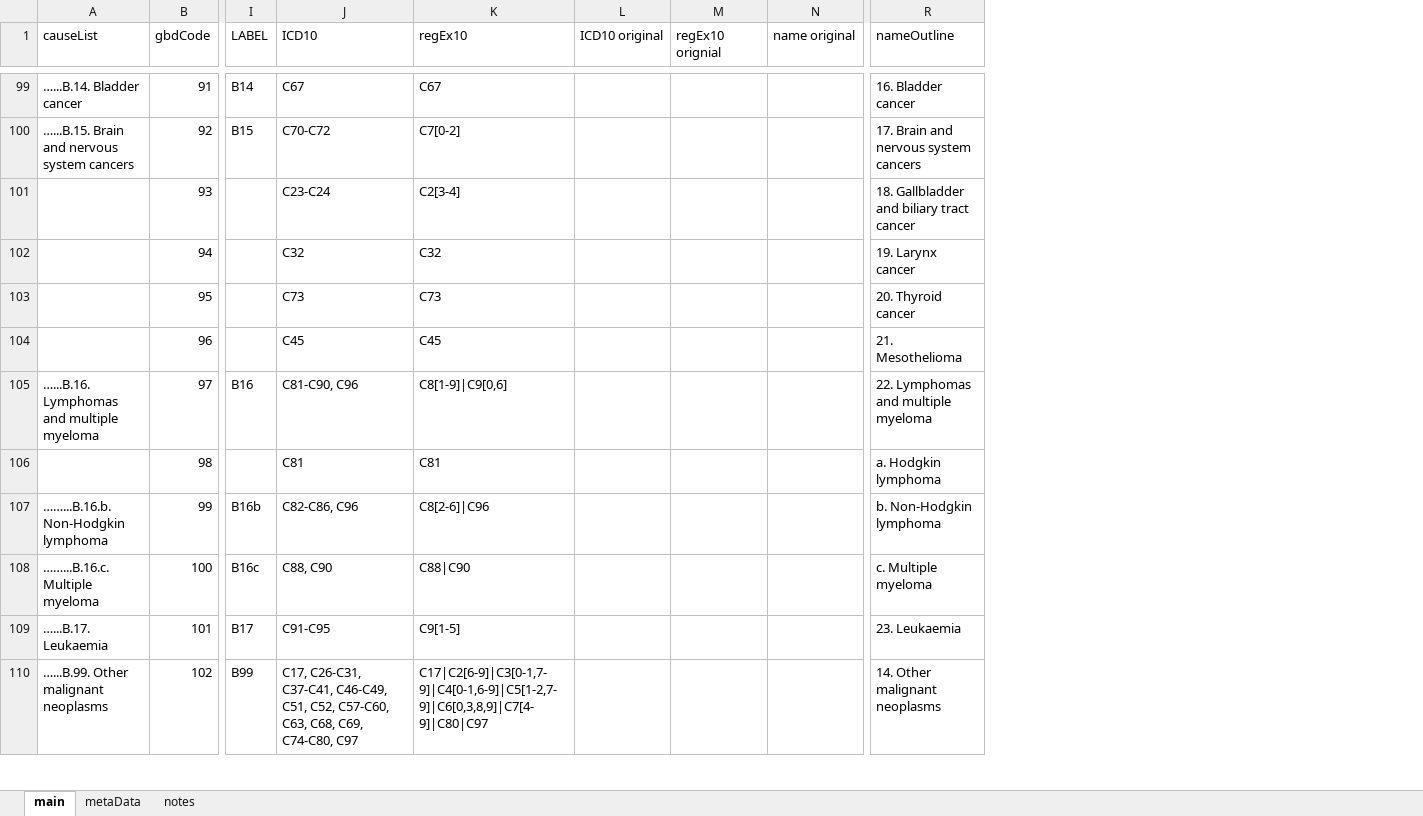
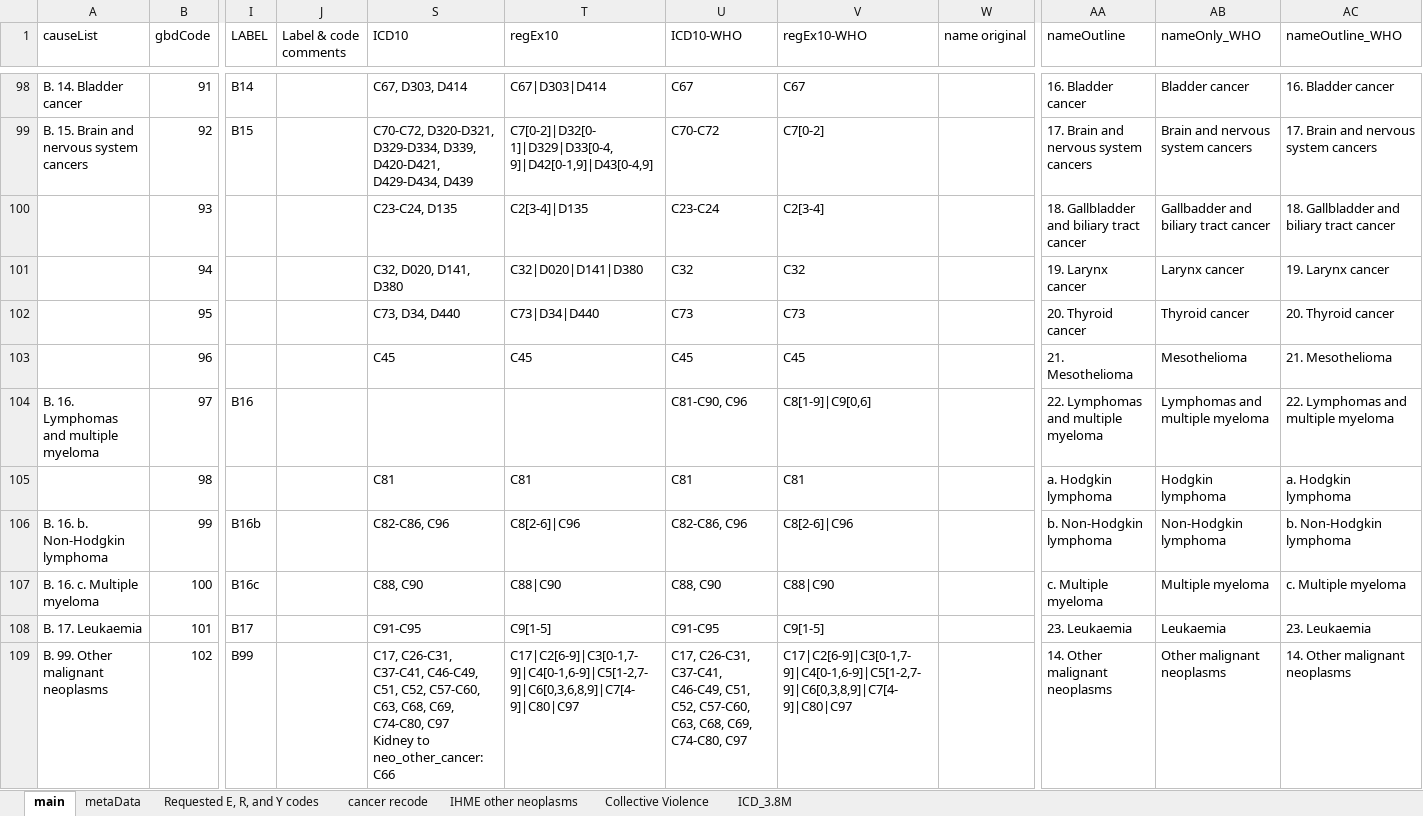
Before and after one commit to mcSamuelDataSci/CACommunityBurden, an Excel workbook: myCBD/myInfo/gbd.ICD.Map.xlsx, sheet main, drawn as a sheet; only a part is shown, gaps mark what is left out; values as stored, in another font and other column widths than the file's, no cell formats; removed rows and columns are numbered as before the commit, all else as after; ↵ is a line break in a cell; the diff covers the shown part only; the diff names each change by its address in the sheet, - before the commit and + after, or states it on an @@ line.

```diff
--- a/myCBD/myInfo/gbd.ICD.Map.xlsx (sheet main)
+++ b/myCBD/myInfo/gbd.ICD.Map.xlsx (sheet main)
-sheet tab: notes
+sheet tab: Requested E, R, and Y codes
+sheet tab: cancer recode
+sheet tab: IHME other neoplasms
+sheet tab: Collective Violence
+sheet tab: ICD_3.8M
+column J (Label & code comments), empty
@@ column L (ICD10 original) hidden, empty @@
@@ column M (regEx10 orignial) hidden, empty @@
+column U (ICD10-WHO), rows 98-109: C67 | C70-C72 | C23-C24 | C32 | C73 | C45 | C81-C90, C96 | C81 | C82-C86, C96 | C88, C90 | C91-C95 | C17, C26-C31, C37-C41, C46-C49, C51, C52, C57-C60, C63, C68, C69, C74-C80, C97
+column V (regEx10-WHO), rows 98-109: C67 | C7[0-2] | C2[3-4] | C32 | C73 | C45 | C8[1-9]|C9[0,6] | C81 | C8[2-6]|C96 | C88|C90 | C9[1-5] | C17|C2[6-9]|C3[0-1,7-9]|C4[0-1,6-9]|C5[1-2,7-9]|C6[0,3,8,9]|C7[4-9]|C80|C97
+column AB (nameOnly_WHO), rows 98-109: Bladder cancer | Brain and nervous system cancers | Gallbadder and biliary tract cancer | Larynx cancer | Thyroid cancer | Mesothelioma | Lymphomas and multiple myeloma | Hodgkin lymphoma | Non-Hodgkin lymphoma | Multiple myeloma | Leukaemia | Other malignant neoplasms
+column AC (nameOutline_WHO), rows 98-109: 16. Bladder cancer | 17. Brain and nervous system cancers | 18. Gallbladder and biliary tract cancer | 19. Larynx cancer | 20. Thyroid cancer | 21. Mesothelioma | 22. Lymphomas and multiple myeloma | a. Hodgkin lymphoma | b. Non-Hodgkin lymphoma | c. Multiple myeloma | 23. Leukaemia | 14. Other malignant neoplasms
-A98 (causeList): …...B.14. Bladder cancer
+A98 (causeList): B. 14. Bladder cancer
-S98 (ICD10): C67
+S98 (ICD10): C67, D303, D414
-T98 (regEx10): C67
+T98 (regEx10): C67|D303|D414
-A99 (causeList): …...B.15. Brain and nervous system cancers
+A99 (causeList): B. 15. Brain and nervous system cancers
-S99 (ICD10): C70-C72
+S99 (ICD10): C70-C72, D320-D321, D329-D334, D339, D420-D421, D429-D434, D439
-T99 (regEx10): C7[0-2]
+T99 (regEx10): C7[0-2]|D32[0-1]|D329|D33[0-4,9]|D42[0-1,9]|D43[0-4,9]
-S100 (ICD10): C23-C24
+S100 (ICD10): C23-C24, D135
-T100 (regEx10): C2[3-4]
+T100 (regEx10): C2[3-4]|D135
-S101 (ICD10): C32
+S101 (ICD10): C32, D020, D141, D380
-T101 (regEx10): C32
+T101 (regEx10): C32|D020|D141|D380
-S102 (ICD10): C73
+S102 (ICD10): C73, D34, D440
-T102 (regEx10): C73
+T102 (regEx10): C73|D34|D440
-A104 (causeList): …...B.16. Lymphomas and multiple myeloma
+A104 (causeList): B. 16. Lymphomas and multiple myeloma
-S104 (ICD10): C81-C90, C96
+S104 (ICD10): (empty)
-T104 (regEx10): C8[1-9]|C9[0,6]
+T104 (regEx10): (empty)
-A106 (causeList): ……...B.16.b. Non-Hodgkin lymphoma
+A106 (causeList): B. 16. b. Non-Hodgkin lymphoma
-A107 (causeList): ……...B.16.c. Multiple myeloma
+A107 (causeList): B. 16. c. Multiple myeloma
-A108 (causeList): …...B.17. Leukaemia
+A108 (causeList): B. 17. Leukaemia
-A109 (causeList): …...B.99. Other malignant neoplasms
+A109 (causeList): B. 99. Other malignant neoplasms
-S109 (ICD10): …C74-C80, C97
+S109 (ICD10): …C74-C80, C97 ↵ Kidney to neo_other_cancer: C66
-T109 (regEx10): C17|C2[6-9]|C3[0-1,7-9]|C4[0-1,6-9]|C5[1-2,7-9]|C6[0,3,8,9]|C7[4-9]|C80|C97
+T109 (regEx10): C17|C2[6-9]|C3[0-1,7-9]|C4[0-1,6-9]|C5[1-2,7-9]|C6[0,3,6,8,9]|C7[4-9]|C80|C97
```
Also changed, not shown: 3 added rows, 1 removed row and 203 edited cells elsewhere in this sheet, cell formats, formulas that keep their value, hidden cells, 3 other files.
